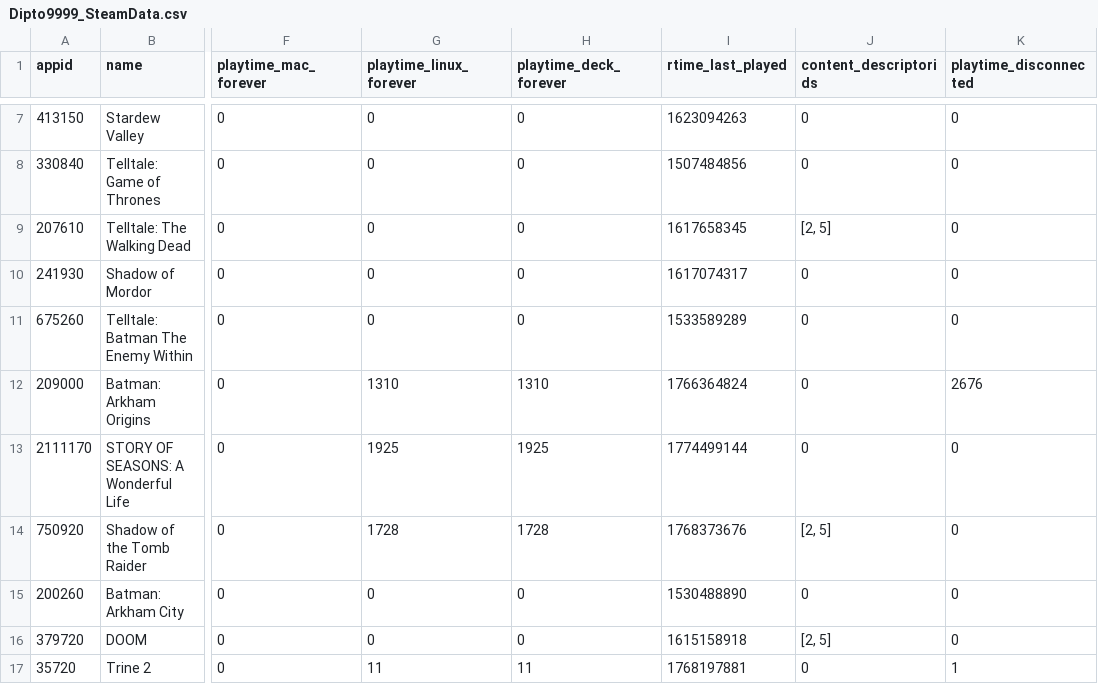
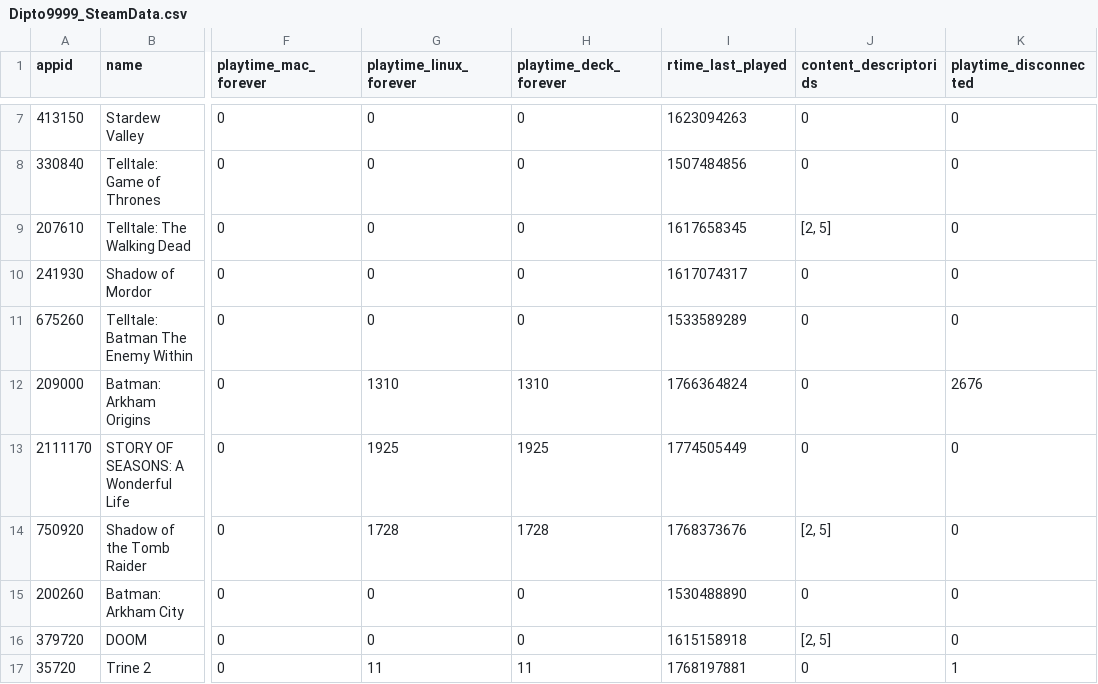
Before and after one commit to Dipto9999/dipto9999.github.io, a CSV file: src/assets/data/steam/Dipto9999_SteamData.csv, drawn as a sheet; only a part is shown, gaps mark what is left out; the diff names each change by its address in the sheet, - before the commit and + after, or states it on an @@ line.

```diff
--- a/src/assets/data/steam/Dipto9999_SteamData.csv
+++ b/src/assets/data/steam/Dipto9999_SteamData.csv
-I13 (rtime_last_played): 1774499144
+I13 (rtime_last_played): 1774505449
```
Also changed, not shown: 9 other files.
